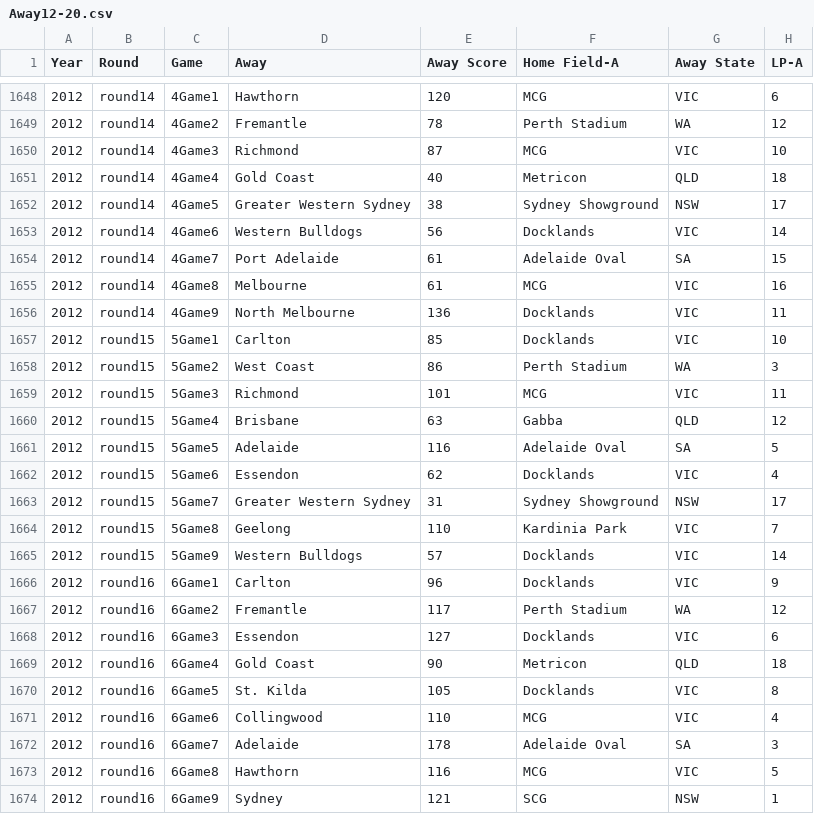
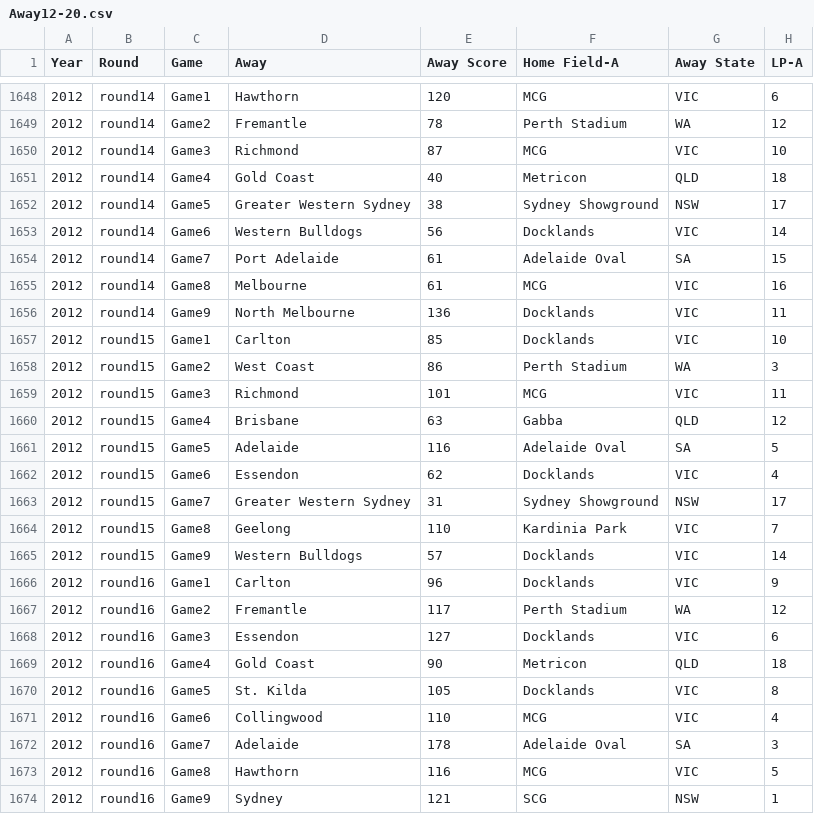
Before and after one commit to michaelschlitzer/2019_Footy_Player_Dictionary, a CSV file: Away12-20.csv, drawn as a sheet; only a part is shown, gaps mark what is left out; the diff covers the shown part only.

```diff
--- a/Away12-20.csv
+++ b/Away12-20.csv
@@ -1648,27 +1648,27 @@ Year,Round,Game,Away,Away Score,Home Field-A,Away State,LP-A
-2012,round14,4Game1,Hawthorn,120,MCG,VIC,6
-2012,round14,4Game2,Fremantle,78,Perth Stadium,WA,12
-2012,round14,4Game3,Richmond,87,MCG,VIC,10
-2012,round14,4Game4,Gold Coast,40,Metricon,QLD,18
-2012,round14,4Game5,Greater Western Sydney,38,Sydney Showground,NSW,17
-2012,round14,4Game6,Western Bulldogs,56,Docklands,VIC,14
-2012,round14,4Game7,Port Adelaide,61,Adelaide Oval,SA,15
-2012,round14,4Game8,Melbourne,61,MCG,VIC,16
-2012,round14,4Game9,North Melbourne,136,Docklands,VIC,11
-2012,round15,5Game1,Carlton,85,Docklands,VIC,10
-2012,round15,5Game2,West Coast,86,Perth Stadium,WA,3
-2012,round15,5Game3,Richmond,101,MCG,VIC,11
-2012,round15,5Game4,Brisbane,63,Gabba,QLD,12
-2012,round15,5Game5,Adelaide,116,Adelaide Oval,SA,5
-2012,round15,5Game6,Essendon,62,Docklands,VIC,4
-2012,round15,5Game7,Greater Western Sydney,31,Sydney Showground,NSW,17
-2012,round15,5Game8,Geelong,110,Kardinia Park,VIC,7
-2012,round15,5Game9,Western Bulldogs,57,Docklands,VIC,14
-2012,round16,6Game1,Carlton,96,Docklands,VIC,9
-2012,round16,6Game2,Fremantle,117,Perth Stadium,WA,12
-2012,round16,6Game3,Essendon,127,Docklands,VIC,6
-2012,round16,6Game4,Gold Coast,90,Metricon,QLD,18
-2012,round16,6Game5,St. Kilda,105,Docklands,VIC,8
-2012,round16,6Game6,Collingwood,110,MCG,VIC,4
-2012,round16,6Game7,Adelaide,178,Adelaide Oval,SA,3
-2012,round16,6Game8,Hawthorn,116,MCG,VIC,5
-2012,round16,6Game9,Sydney,121,SCG,NSW,1
+2012,round14,Game1,Hawthorn,120,MCG,VIC,6
+2012,round14,Game2,Fremantle,78,Perth Stadium,WA,12
+2012,round14,Game3,Richmond,87,MCG,VIC,10
+2012,round14,Game4,Gold Coast,40,Metricon,QLD,18
+2012,round14,Game5,Greater Western Sydney,38,Sydney Showground,NSW,17
+2012,round14,Game6,Western Bulldogs,56,Docklands,VIC,14
+2012,round14,Game7,Port Adelaide,61,Adelaide Oval,SA,15
+2012,round14,Game8,Melbourne,61,MCG,VIC,16
+2012,round14,Game9,North Melbourne,136,Docklands,VIC,11
+2012,round15,Game1,Carlton,85,Docklands,VIC,10
+2012,round15,Game2,West Coast,86,Perth Stadium,WA,3
+2012,round15,Game3,Richmond,101,MCG,VIC,11
+2012,round15,Game4,Brisbane,63,Gabba,QLD,12
+2012,round15,Game5,Adelaide,116,Adelaide Oval,SA,5
+2012,round15,Game6,Essendon,62,Docklands,VIC,4
+2012,round15,Game7,Greater Western Sydney,31,Sydney Showground,NSW,17
+2012,round15,Game8,Geelong,110,Kardinia Park,VIC,7
+2012,round15,Game9,Western Bulldogs,57,Docklands,VIC,14
+2012,round16,Game1,Carlton,96,Docklands,VIC,9
+2012,round16,Game2,Fremantle,117,Perth Stadium,WA,12
+2012,round16,Game3,Essendon,127,Docklands,VIC,6
+2012,round16,Game4,Gold Coast,90,Metricon,QLD,18
+2012,round16,Game5,St. Kilda,105,Docklands,VIC,8
+2012,round16,Game6,Collingwood,110,MCG,VIC,4
+2012,round16,Game7,Adelaide,178,Adelaide Oval,SA,3
+2012,round16,Game8,Hawthorn,116,MCG,VIC,5
+2012,round16,Game9,Sydney,121,SCG,NSW,1
```
Also changed, not shown: 90 edited cells elsewhere in this file, Home12-20.csv.
